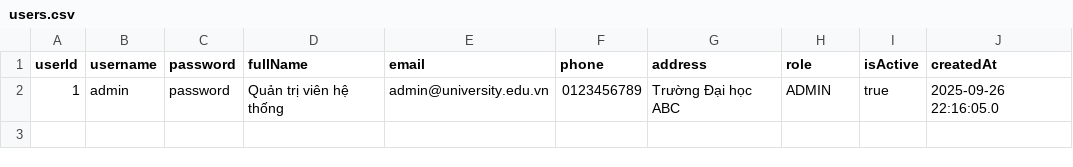
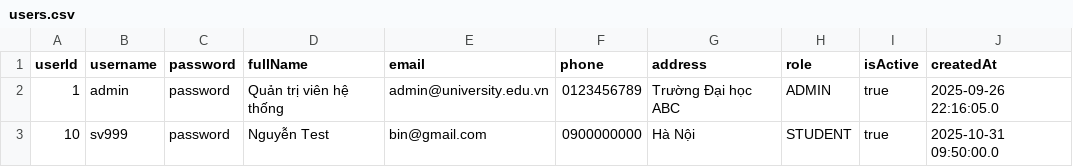
Before and after one commit to vcongggggg/PBL4, a CSV file: data/csv/users.csv, drawn as a sheet; the diff names each change by its address in the sheet, - before the commit and + after, or states it on an @@ line.

```diff
--- a/data/csv/users.csv
+++ b/data/csv/users.csv
+row 3: 10 | sv999 | password | Nguyễn Test | bin@gmail.com | 0900000000 | Hà Nội | STUDENT | true | 2025-10-31 09:50:00.0
```
Also changed, not shown: data/csv/courses.csv, data/csv/students.csv, 29 other files.
